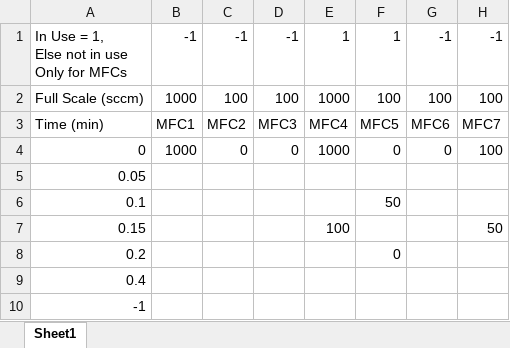
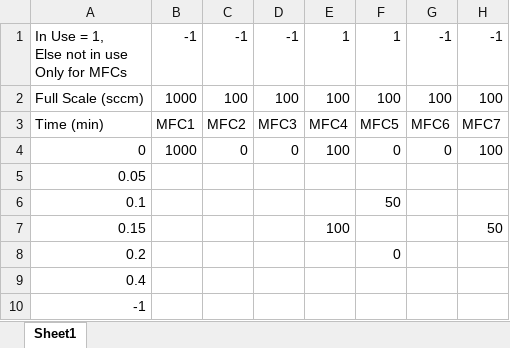
Before and after one commit to edattoli1/SensorControlX, an Excel workbook: MFCcontrol/bin/Debug/GasFlow - Copy.xlsx, sheet Sheet1, drawn as a sheet; only a part is shown; values as stored, in another font and other column widths than the file's, no borders; the diff names each change by its address in the sheet, - before the commit and + after, or states it on an @@ line.

```diff
--- a/MFCcontrol/bin/Debug/GasFlow - Copy.xlsx (sheet Sheet1)
+++ b/MFCcontrol/bin/Debug/GasFlow - Copy.xlsx (sheet Sheet1)
-E2: 1000
+E2: 100
-E4: 1000
+E4: 100
```
Also changed, not shown: MFCcontrol/bin/Debug/GasFlow.xlsx, MFCcontrol/bin/Debug/GasFlowOld.xlsx, 16 other files.
